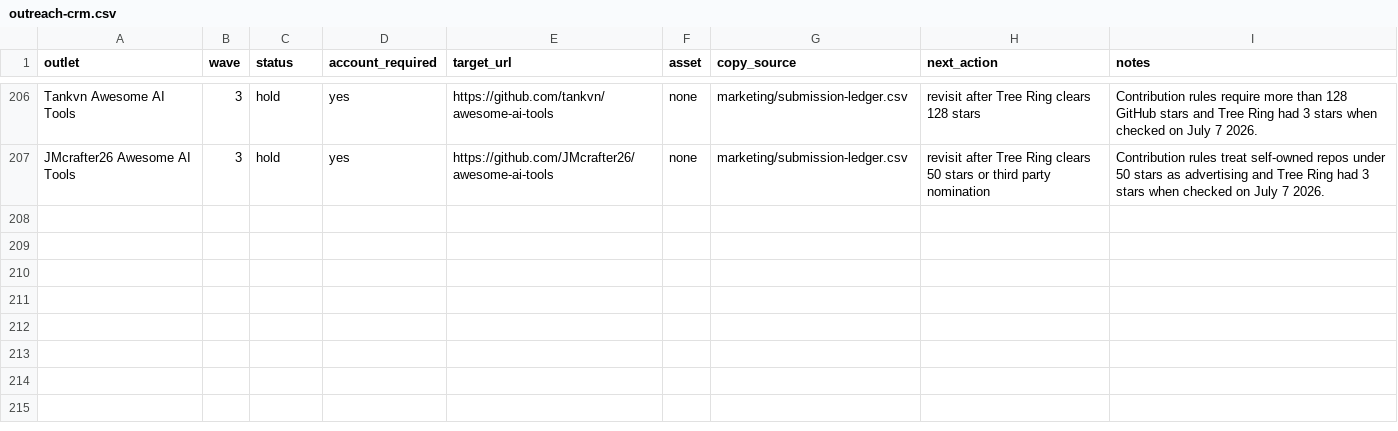
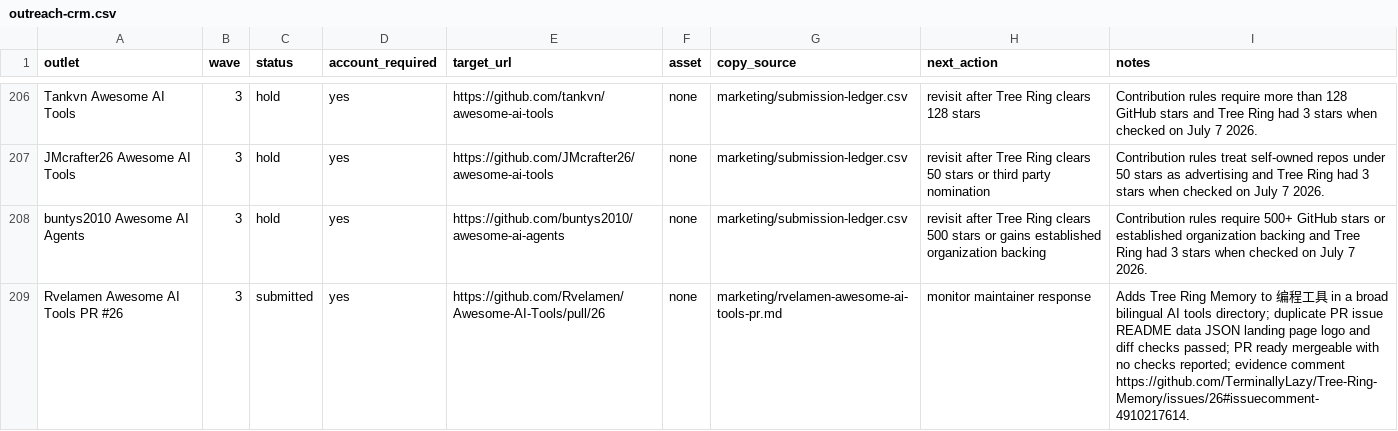
Before and after one commit to TerminallyLazy/Tree-Ring-Memory, a CSV file: marketing/outreach-crm.csv, drawn as a sheet; only a part is shown, gaps mark what is left out.

```diff
--- a/marketing/outreach-crm.csv
+++ b/marketing/outreach-crm.csv
@@ -207 +207,3 @@ Tankvn Awesome AI Tools,3,hold,yes,https://github.com/tankvn/awesome-ai-tools,no
 JMcrafter26 Awesome AI Tools,3,hold,yes,https://github.com/JMcrafter26/awesome-ai-tools,none,marketing/submission-ledger.csv,revisit after Tree Ring clears 50 stars or third party nomination,Contribution rules treat self-owned repos under 50 stars as advertising and Tree Ring had 3 stars when checked on July 7 2026.
+buntys2010 Awesome AI Agents,3,hold,yes,https://github.com/buntys2010/awesome-ai-agents,none,marketing/submission-ledger.csv,revisit after Tree Ring clears 500 stars or gains established organization backing,Contribution rules require 500+ GitHub stars or established organization backing and Tree Ring had 3 stars when checked on July 7 2026.
+Rvelamen Awesome AI Tools PR #26,3,submitted,yes,https://github.com/Rvelamen/Awesome-AI-Tools/pull/26,none,marketing/rvelamen-awesome-ai-tools-pr.md,monitor maintainer response,Adds Tree Ring Memory to 编程工具 in a broad bilingual AI tools directory; duplicate PR issue README data JSON landing page logo and diff checks passed; PR ready mergeable with no checks reported; evidence comment https://github.com/TerminallyLazy/Tree-Ring-Memory/issues/26#issuecomment-4910217614.
```
Also changed, not shown: marketing/submission-ledger.csv, 3 other files.
